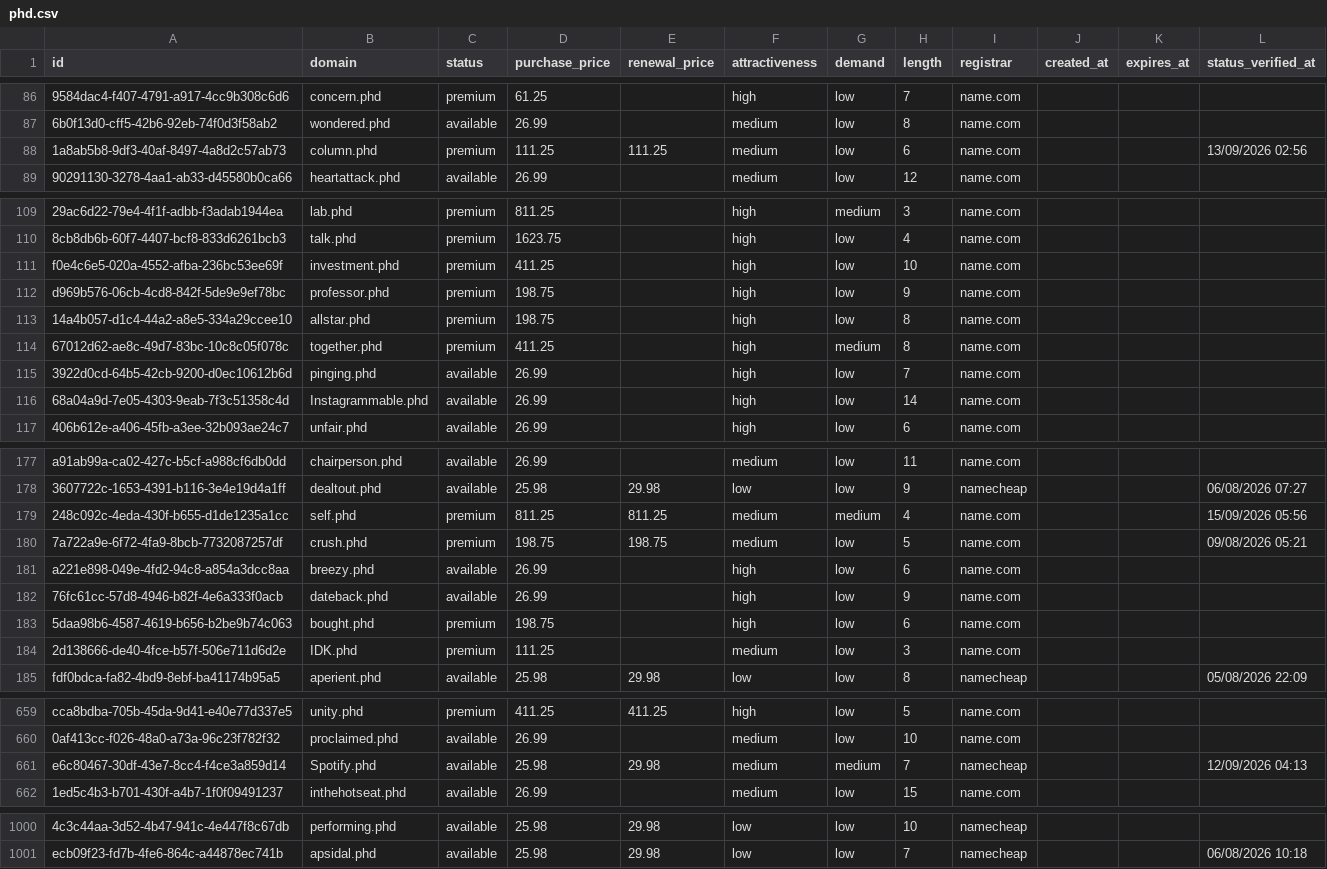
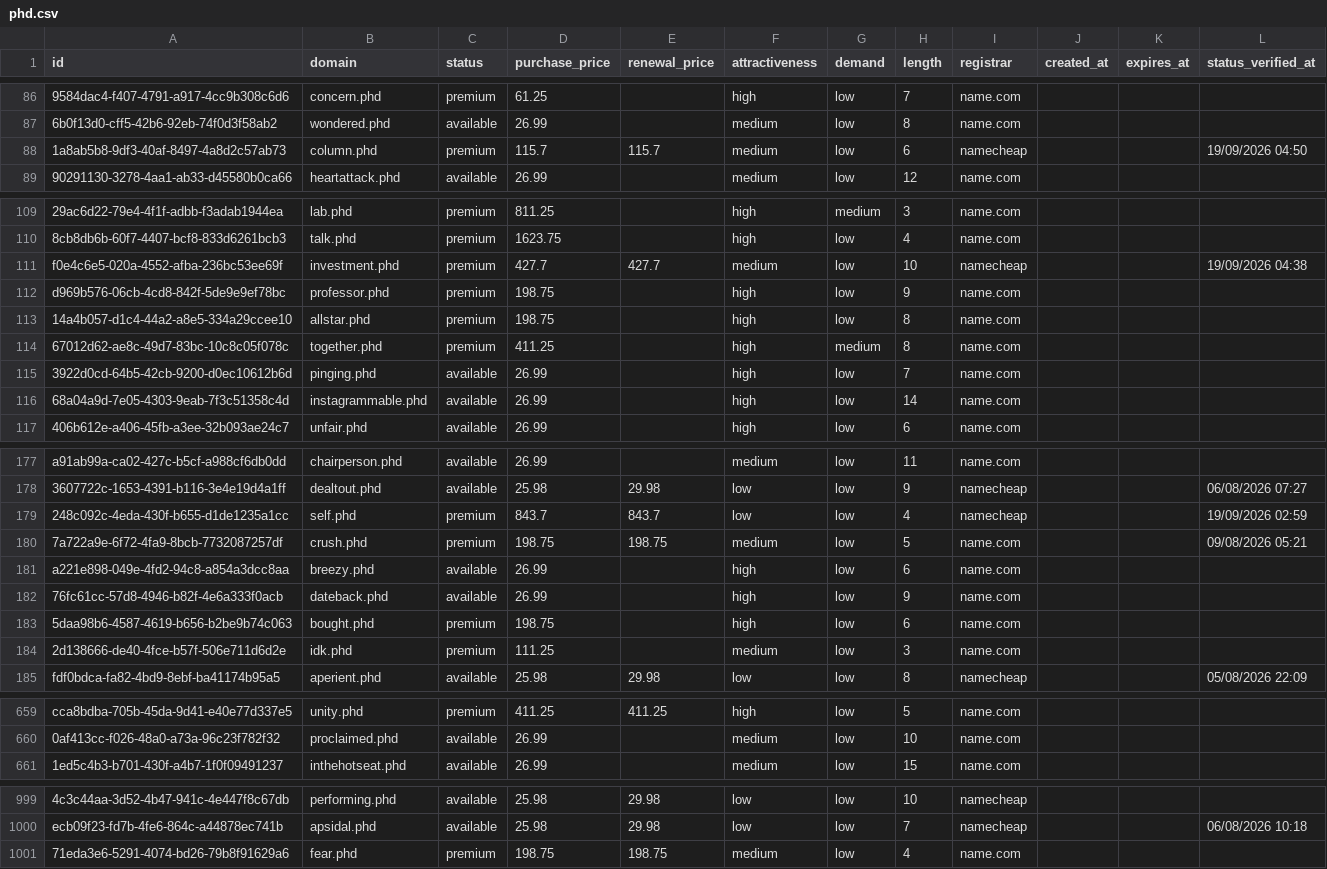
Before and after one commit to UniqueDomains/phd-oneword-domains, a CSV file: phd.csv, drawn as a sheet; only a part is shown, gaps mark what is left out; removed rows and columns are numbered as before the commit, all else as after; the diff covers the shown part only; the diff names each change by its address in the sheet, - before the commit and + after, or states it on an @@ line.

Commit message:
Domains update

```diff
--- a/phd.csv
+++ b/phd.csv
-D88 (purchase_price): 111.25
+D88 (purchase_price): 115.7
-E88 (renewal_price): 111.25
+E88 (renewal_price): 115.7
-I88 (registrar): name.com
+I88 (registrar): namecheap
-L88 (status_verified_at): 13/09/2026 02:56
+L88 (status_verified_at): 19/09/2026 04:50
-D111 (purchase_price): 411.25
+D111 (purchase_price): 427.7
-E111 (renewal_price): (empty)
+E111 (renewal_price): 427.7
-F111 (attractiveness): high
+F111 (attractiveness): medium
-I111 (registrar): name.com
+I111 (registrar): namecheap
-L111 (status_verified_at): (empty)
+L111 (status_verified_at): 19/09/2026 04:38
-B116 (domain): Instagrammable.phd
+B116 (domain): instagrammable.phd
-D179 (purchase_price): 811.25
+D179 (purchase_price): 843.7
-E179 (renewal_price): 811.25
+E179 (renewal_price): 843.7
-F179 (attractiveness): medium
+F179 (attractiveness): low
-G179 (demand): medium
+G179 (demand): low
-I179 (registrar): name.com
+I179 (registrar): namecheap
-L179 (status_verified_at): 15/09/2026 05:56
+L179 (status_verified_at): 19/09/2026 02:59
-B184 (domain): IDK.phd
+B184 (domain): idk.phd
-row 661: e6c80467-30df-43e7-8cc4-f4ce3a859d14 | Spotify.phd | available | 25.98 | 29.98 | medium | medium | 7 | namecheap |  |  | 12/09/2026 04:13
+row 1001: 71eda3e6-5291-4074-bd26-79b8f91629a6 | fear.phd | premium | 198.75 | 198.75 | medium | low | 4 | name.com
```
Also changed, not shown: 65 edited cells elsewhere in this file, 4 other files.
